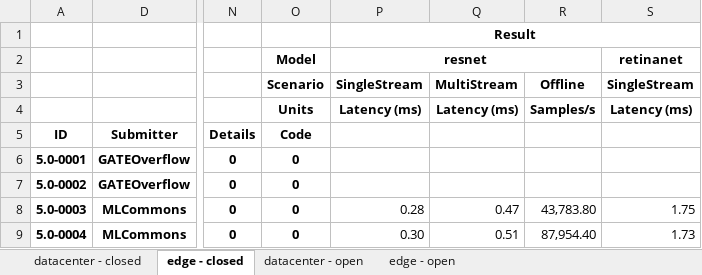
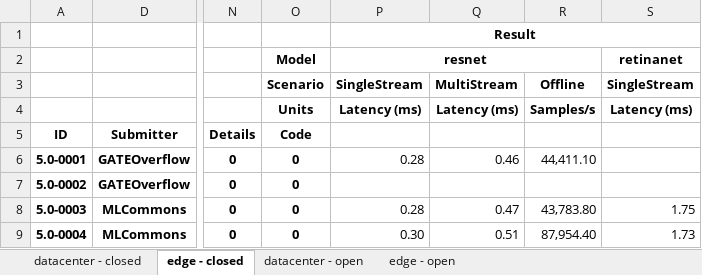
Before and after one commit to seemamp002/mlperf_inference_submissions_v5.0, an Excel workbook: summary.xlsx, sheet edge - closed, drawn as a sheet; only a part is shown, gaps mark what is left out; values as stored, in another font and other column widths than the file's, no borders; conditional formats not drawn; the diff names each change by its address in the sheet, - before the commit and + after, or states it on an @@ line.

Commit message:
Updated results summary

```diff
--- a/summary.xlsx (sheet edge - closed)
+++ b/summary.xlsx (sheet edge - closed)
-P6: (empty)
+P6: 0.28
-Q6: (empty)
+Q6: 0.46
-R6: (empty)
+R6: 44,411.10
```
Also changed, not shown: sheet datacenter - closed, 4 other files.
